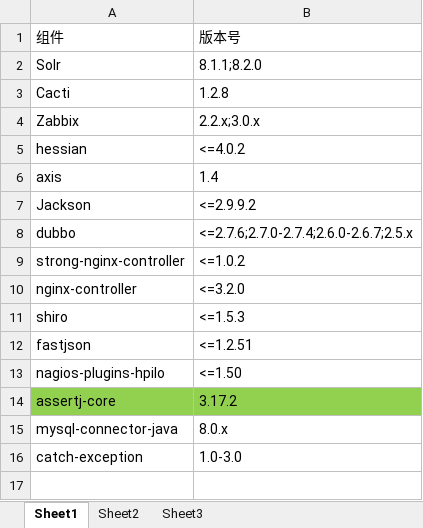
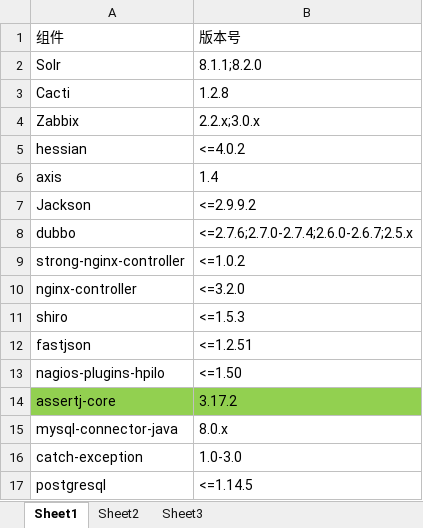
Before and after one commit to wdcxc/jar_vulnerable_dependency_detect, an Excel workbook: data/依赖漏洞.xlsx, sheet Sheet1, drawn as a sheet; values as stored, in another font and other column widths than the file's, no borders; the diff names each change by its address in the sheet, - before the commit and + after, or states it on an @@ line.

```diff
--- a/data/依赖漏洞.xlsx (sheet Sheet1)
+++ b/data/依赖漏洞.xlsx (sheet Sheet1)
+row 17: postgresql | <=1.14.5
```
Also changed, not shown: 1 other file.
